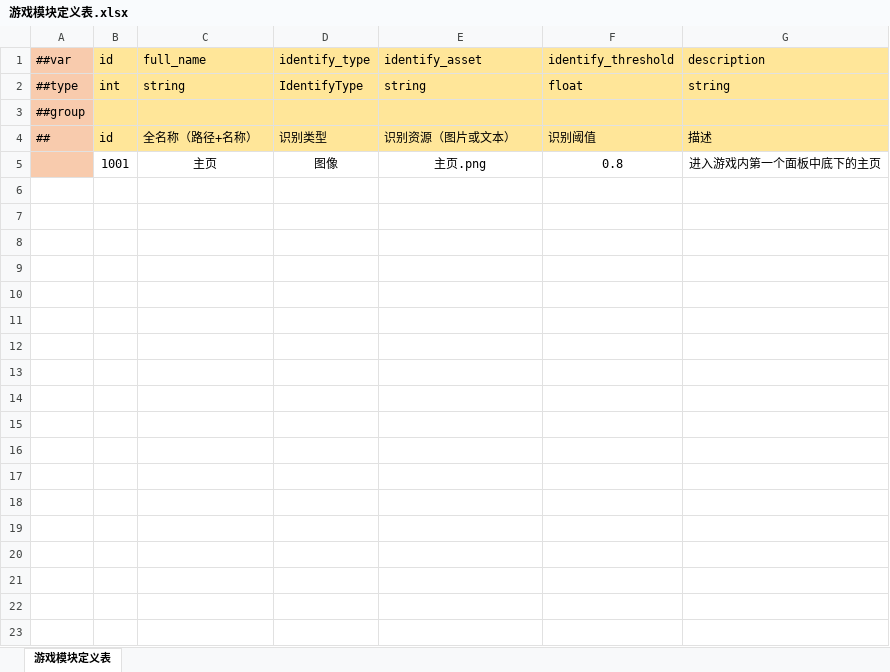
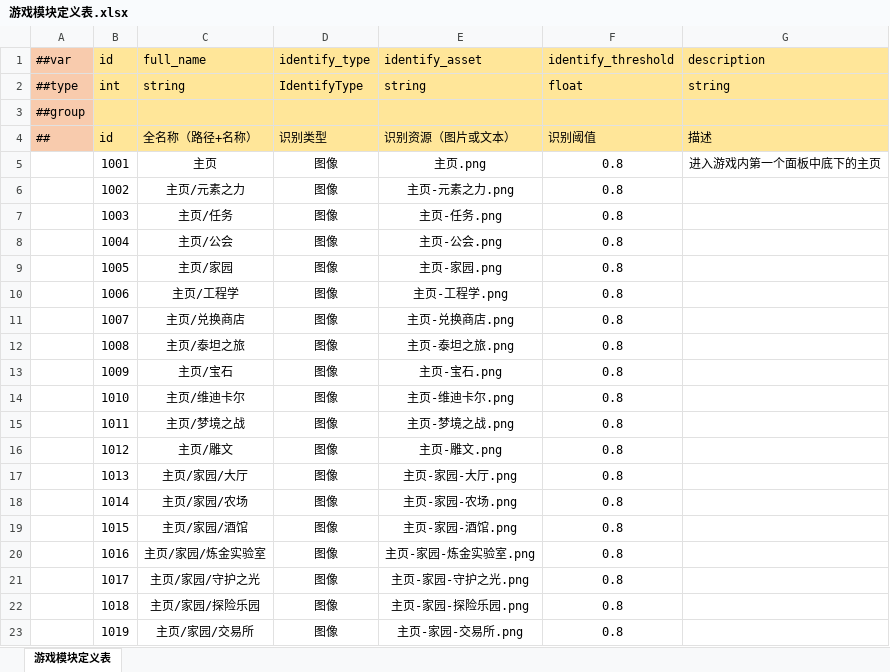
Before and after one commit to fuyouawa/mt-game-assistant, an Excel workbook: datatables/datas/游戏模块定义表.xlsx, sheet 游戏模块定义表, drawn as a sheet; only a part is shown; values as stored, in another font and other column widths than the file's, no borders; the diff covers the shown part only; the diff names each change by its address in the sheet, - before the commit and + after, or states it on an @@ line.

```diff
--- a/datatables/datas/游戏模块定义表.xlsx (sheet 游戏模块定义表)
+++ b/datatables/datas/游戏模块定义表.xlsx (sheet 游戏模块定义表)
-A5 fill: #F8CBAD
+A5 fill: none
+row 6:  | 1002 | 主页/元素之力 | 图像 | 主页-元素之力.png | 0.8
+row 7:  | 1003 | 主页/任务 | 图像 | 主页-任务.png | 0.8
+row 8:  | 1004 | 主页/公会 | 图像 | 主页-公会.png | 0.8
+row 9:  | 1005 | 主页/家园 | 图像 | 主页-家园.png | 0.8
+row 10:  | 1006 | 主页/工程学 | 图像 | 主页-工程学.png | 0.8
+row 11:  | 1007 | 主页/兑换商店 | 图像 | 主页-兑换商店.png | 0.8
+row 12:  | 1008 | 主页/泰坦之旅 | 图像 | 主页-泰坦之旅.png | 0.8
+row 13:  | 1009 | 主页/宝石 | 图像 | 主页-宝石.png | 0.8
+row 14:  | 1010 | 主页/维迪卡尔 | 图像 | 主页-维迪卡尔.png | 0.8
+row 15:  | 1011 | 主页/梦境之战 | 图像 | 主页-梦境之战.png | 0.8
+row 16:  | 1012 | 主页/雕文 | 图像 | 主页-雕文.png | 0.8
+row 17:  | 1013 | 主页/家园/大厅 | 图像 | 主页-家园-大厅.png | 0.8
+row 18:  | 1014 | 主页/家园/农场 | 图像 | 主页-家园-农场.png | 0.8
+row 19:  | 1015 | 主页/家园/酒馆 | 图像 | 主页-家园-酒馆.png | 0.8
+row 20:  | 1016 | 主页/家园/炼金实验室 | 图像 | 主页-家园-炼金实验室.png | 0.8
+row 21:  | 1017 | 主页/家园/守护之光 | 图像 | 主页-家园-守护之光.png | 0.8
+row 22:  | 1018 | 主页/家园/探险乐园 | 图像 | 主页-家园-探险乐园.png | 0.8
+row 23:  | 1019 | 主页/家园/交易所 | 图像 | 主页-家园-交易所.png | 0.8
```
Also changed, not shown: 9 added rows elsewhere in this sheet, datatables/datas/__tables__.xlsx, datatables/datas/节点定义表.xlsx, 7 other files.
